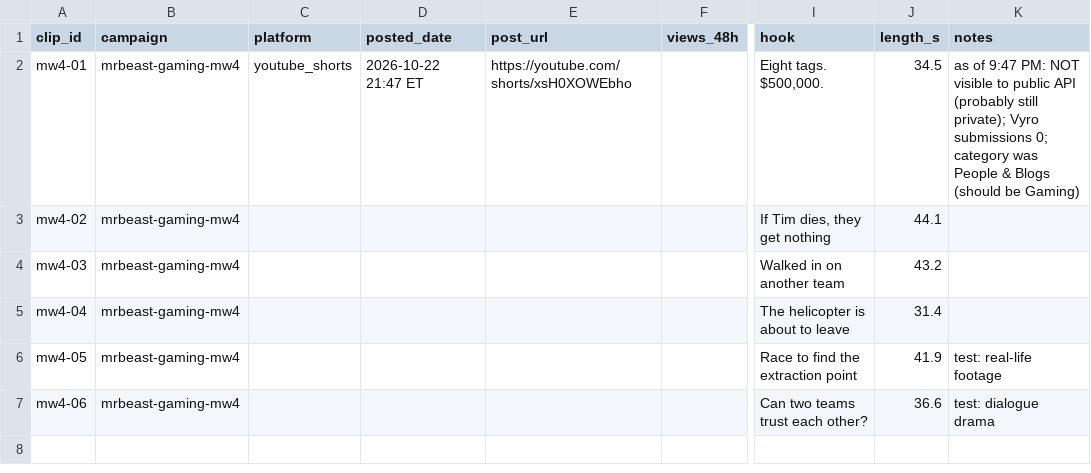
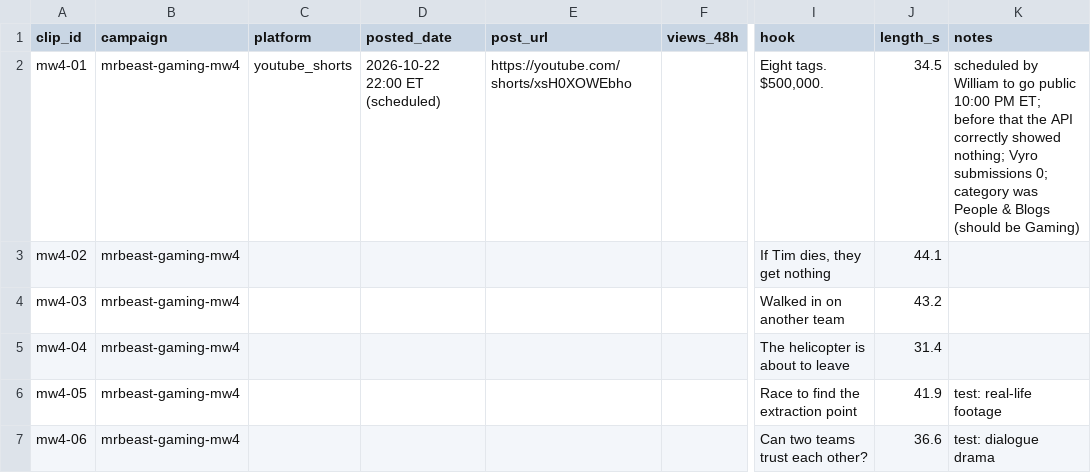
Before and after one commit to wdownard-dev/openclaw-workspace, a CSV file: projects/clips/results.csv, drawn as a sheet; only a part is shown, gaps mark what is left out; the diff names each change by its address in the sheet, - before the commit and + after, or states it on an @@ line.

Commit message:
Workspace backup 2026-10-23T01:50Z

```diff
--- a/projects/clips/results.csv
+++ b/projects/clips/results.csv
-D2 (posted_date): 2026-10-22 21:47 ET
+D2 (posted_date): 2026-10-22 22:00 ET (scheduled)
-K2 (notes): as of 9:47 PM: NOT visible to public API (probably still private); Vyro submissions…
+K2 (notes): scheduled by William to go public 10:00 PM ET; before that the API correctly showed nothing; Vyro submissions…
```
